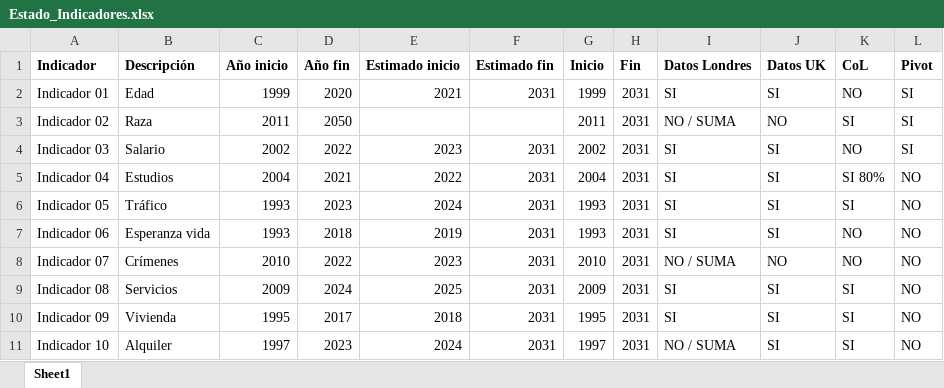
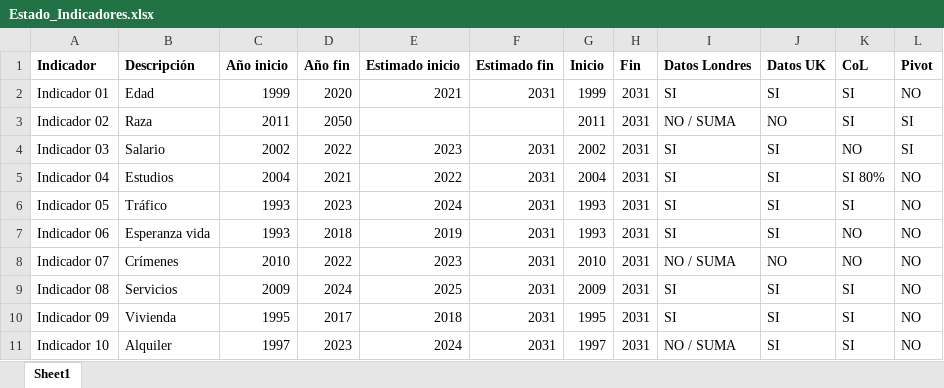
Before and after one commit to jgoncasu/UOC_TFM, an Excel workbook: Estado_Indicadores.xlsx, sheet Sheet1, drawn as a sheet; values as stored, in another font and other column widths than the file's, no borders; the diff names each change by its address in the sheet, - before the commit and + after, or states it on an @@ line.

Commit message:
Actualización limpieza indicador 1

```diff
--- a/Estado_Indicadores.xlsx (sheet Sheet1)
+++ b/Estado_Indicadores.xlsx (sheet Sheet1)
-K2 (CoL): NO
+K2 (CoL): SI
-L2 (Pivot): SI
+L2 (Pivot): NO
```
Also changed, not shown: 2 other files.
